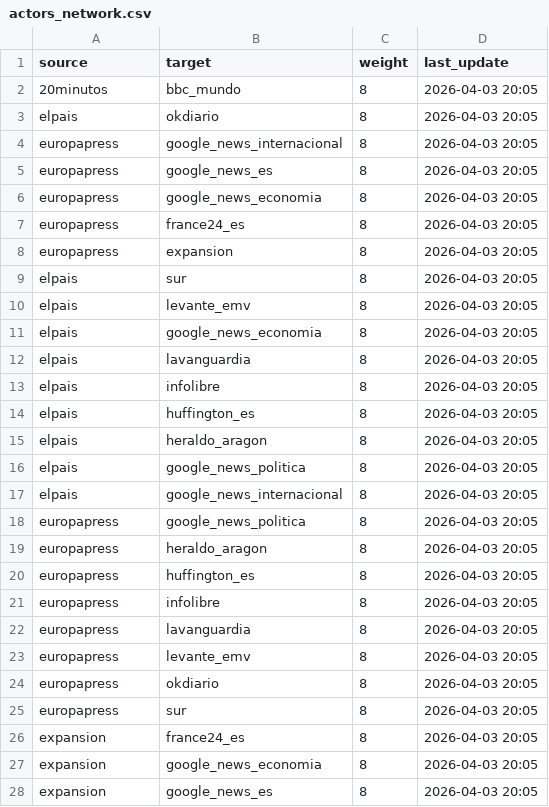
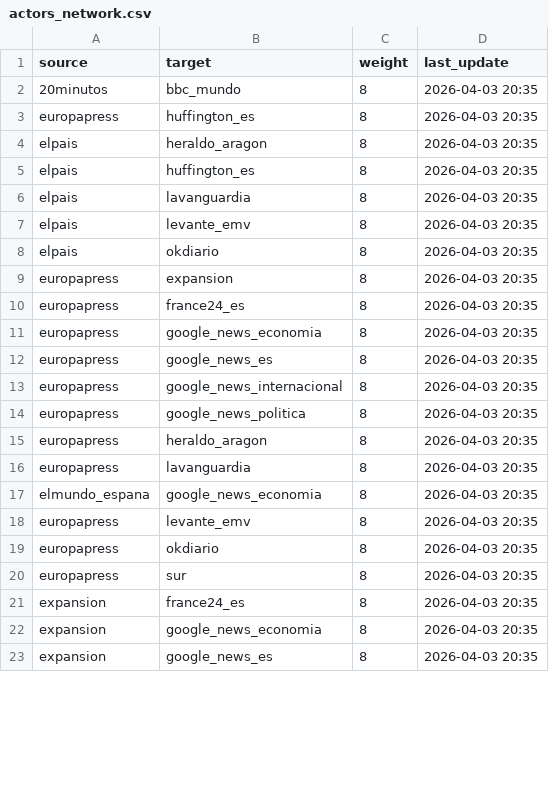
Before and after one commit to mcasrom/narrative-radar, a CSV file: data/processed/actors_network.csv, drawn as a sheet; only a part is shown; the diff covers the shown part only.

```diff
--- a/data/processed/actors_network.csv
+++ b/data/processed/actors_network.csv
@@ -1,28 +1,23 @@
 source,target,weight,last_update
-20minutos,bbc_mundo,8,2026-04-03 20:05
-elpais,okdiario,8,2026-04-03 20:05
-europapress,google_news_internacional,8,2026-04-03 20:05
-europapress,google_news_es,8,2026-04-03 20:05
-europapress,google_news_economia,8,2026-04-03 20:05
-europapress,france24_es,8,2026-04-03 20:05
-europapress,expansion,8,2026-04-03 20:05
-elpais,sur,8,2026-04-03 20:05
-elpais,levante_emv,8,2026-04-03 20:05
-elpais,google_news_economia,8,2026-04-03 20:05
-elpais,lavanguardia,8,2026-04-03 20:05
-elpais,infolibre,8,2026-04-03 20:05
-elpais,huffington_es,8,2026-04-03 20:05
-elpais,heraldo_aragon,8,2026-04-03 20:05
-elpais,google_news_politica,8,2026-04-03 20:05
-elpais,google_news_internacional,8,2026-04-03 20:05
-europapress,google_news_politica,8,2026-04-03 20:05
-europapress,heraldo_aragon,8,2026-04-03 20:05
-europapress,huffington_es,8,2026-04-03 20:05
-europapress,infolibre,8,2026-04-03 20:05
-europapress,lavanguardia,8,2026-04-03 20:05
-europapress,levante_emv,8,2026-04-03 20:05
-europapress,okdiario,8,2026-04-03 20:05
-europapress,sur,8,2026-04-03 20:05
-expansion,france24_es,8,2026-04-03 20:05
-expansion,google_news_economia,8,2026-04-03 20:05
-expansion,google_news_es,8,2026-04-03 20:05
+20minutos,bbc_mundo,8,2026-04-03 20:35
+europapress,huffington_es,8,2026-04-03 20:35
+elpais,heraldo_aragon,8,2026-04-03 20:35
+elpais,huffington_es,8,2026-04-03 20:35
+elpais,lavanguardia,8,2026-04-03 20:35
+elpais,levante_emv,8,2026-04-03 20:35
+elpais,okdiario,8,2026-04-03 20:35
+europapress,expansion,8,2026-04-03 20:35
+europapress,france24_es,8,2026-04-03 20:35
+europapress,google_news_economia,8,2026-04-03 20:35
+europapress,google_news_es,8,2026-04-03 20:35
+europapress,google_news_internacional,8,2026-04-03 20:35
+europapress,google_news_politica,8,2026-04-03 20:35
+europapress,heraldo_aragon,8,2026-04-03 20:35
+europapress,lavanguardia,8,2026-04-03 20:35
+elmundo_espana,google_news_economia,8,2026-04-03 20:35
+europapress,levante_emv,8,2026-04-03 20:35
+europapress,okdiario,8,2026-04-03 20:35
+europapress,sur,8,2026-04-03 20:35
+expansion,france24_es,8,2026-04-03 20:35
+expansion,google_news_economia,8,2026-04-03 20:35
+expansion,google_news_es,8,2026-04-03 20:35
```
Also changed, not shown: 5 added rows and 3 edited cells elsewhere in this file, data/processed/agenda_score.csv, data/processed/coordination_history.csv, 31 other files.
